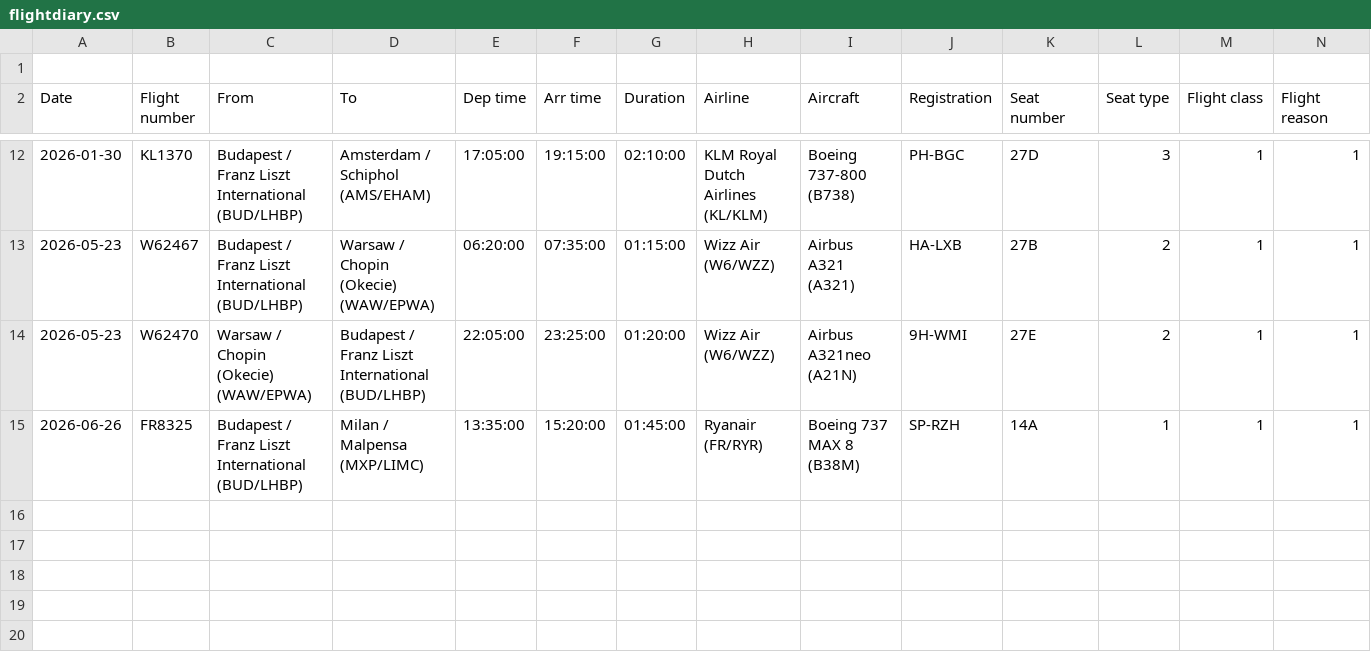
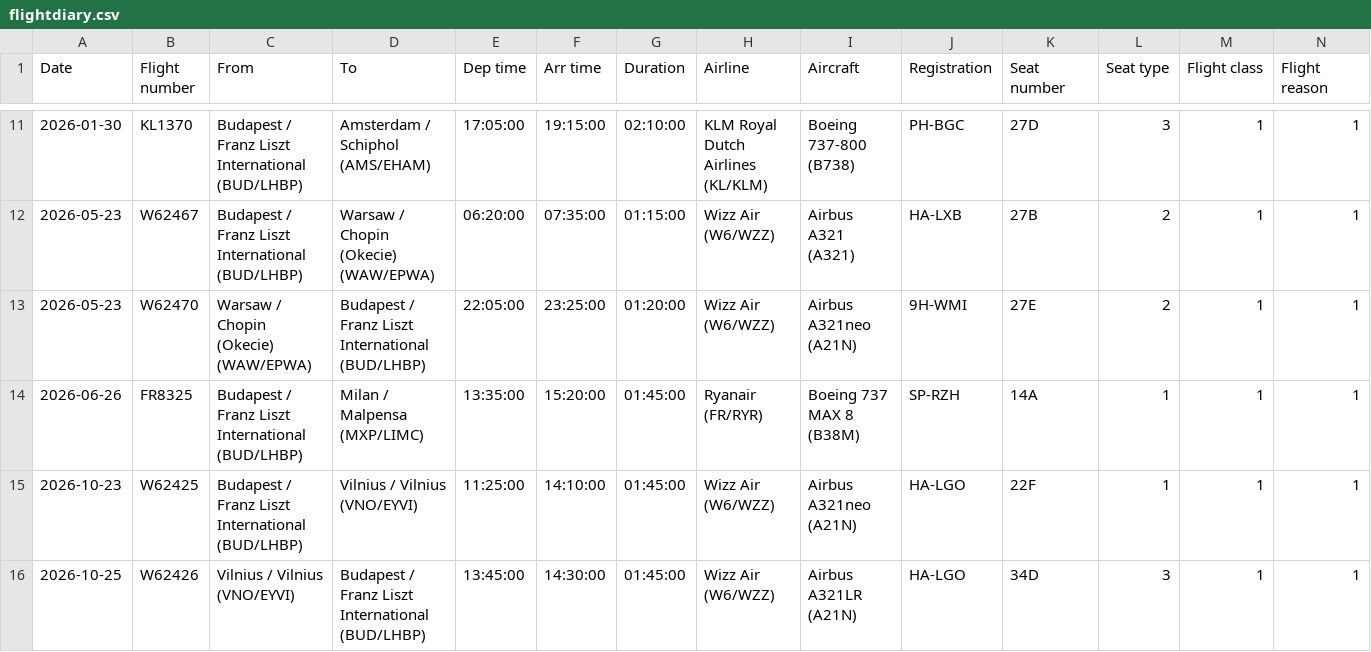
Before and after one commit to szirakivili/web, a CSV file: travel/flightdiary.csv, drawn as a sheet; only a part is shown, gaps mark what is left out; removed rows and columns are numbered as before the commit, all else as after; rows hold the shown columns only; the diff names each change by its address in the sheet, - before the commit and + after, or states it on an @@ line.

Commit message:
new travel

```diff
--- a/travel/flightdiary.csv
+++ b/travel/flightdiary.csv
-row 1: (empty)
+row 15: 2026-10-23 | W62425 | Budapest / Franz Liszt International (BUD/LHBP) | Vilnius / Vilnius (VNO/EYVI) | 11:25:00 | 14:10:00 | 01:45:00 | Wizz Air (W6/WZZ) | Airbus A321neo (A21N) | HA-LGO | 22F | 1 | 1 | 1
+row 16: 2026-10-25 | W62426 | Vilnius / Vilnius (VNO/EYVI) | Budapest / Franz Liszt International (BUD/LHBP) | 13:45:00 | 14:30:00 | 01:45:00 | Wizz Air (W6/WZZ) | Airbus A321LR (A21N) | HA-LGO | 34D | 3 | 1 | 1
```
Also changed, not shown: 4 other files.
